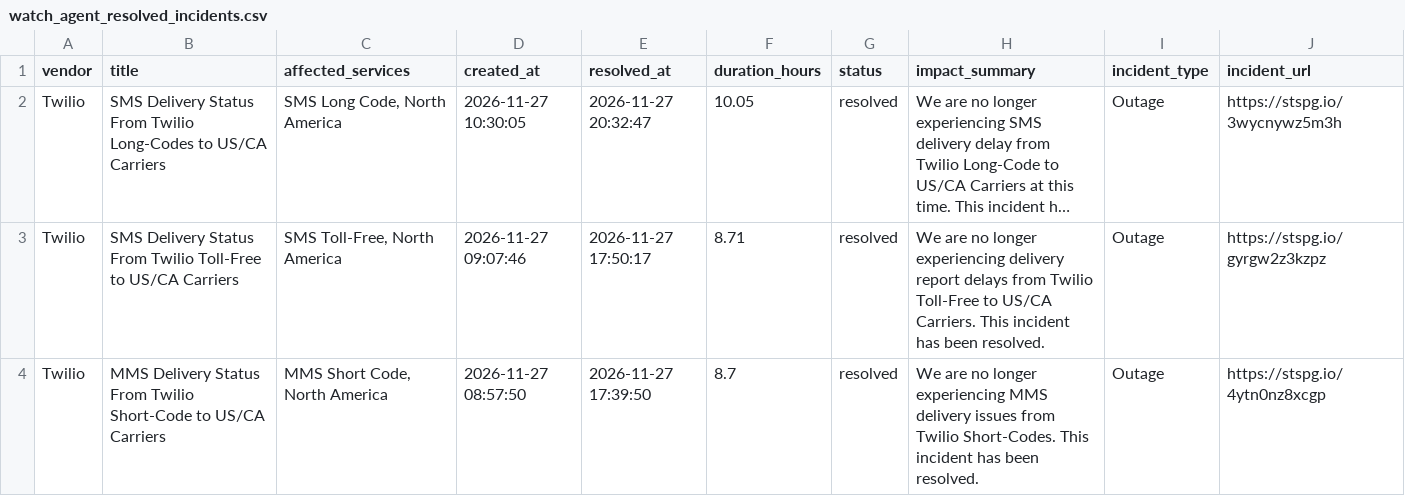
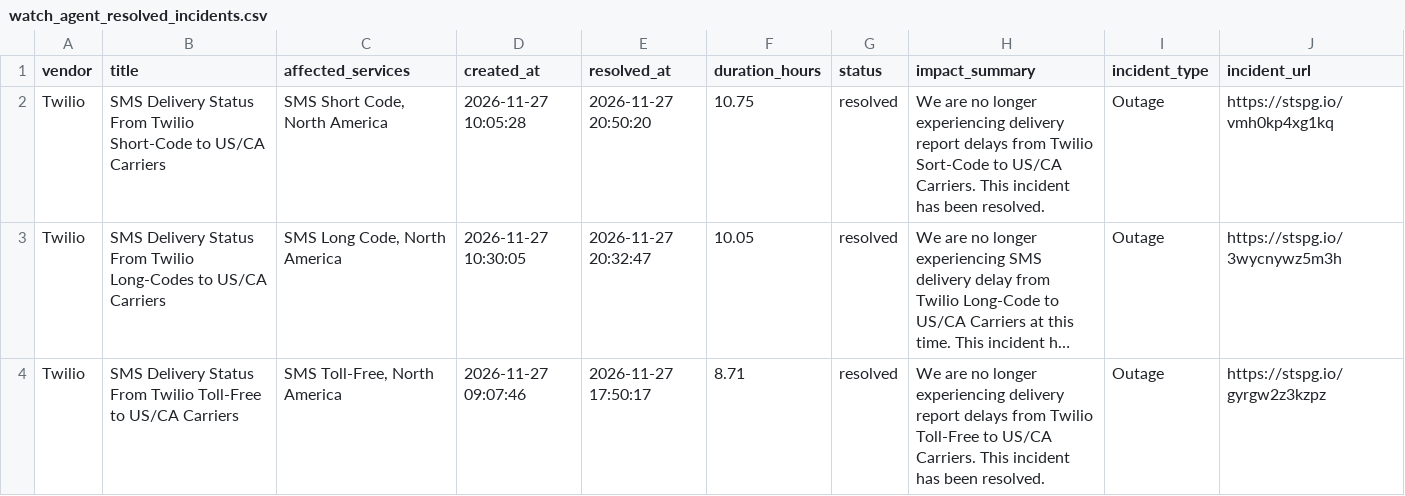
Before and after one commit to abhishek883388/ai_watch_marketplace, a CSV file: watch_agent_resolved_incidents.csv, drawn as a sheet; only a part is shown; the shorter side is filled out with more unchanged rows; long unchanged cells end in …; the diff names each change by its address in the sheet, - before the commit and + after, or states it on an @@ line.

```diff
--- a/watch_agent_resolved_incidents.csv
+++ b/watch_agent_resolved_incidents.csv
+row 2: Twilio | SMS Delivery Status From Twilio Short-Code to US/CA Carriers | SMS Short Code, North America | 2026-11-27 10:05:28 | 2026-11-27 20:50:20 | 10.75 | resolved | We are no longer experiencing delivery report delays from Twilio Sort-Code to US/CA Carriers. This incident has been resolved. | Outage | https://stspg.io/vmh0kp4xg1kq
```
Also changed, not shown: watch_agent_alerts.csv, zendesk_watch_agent_alerts.csv.
